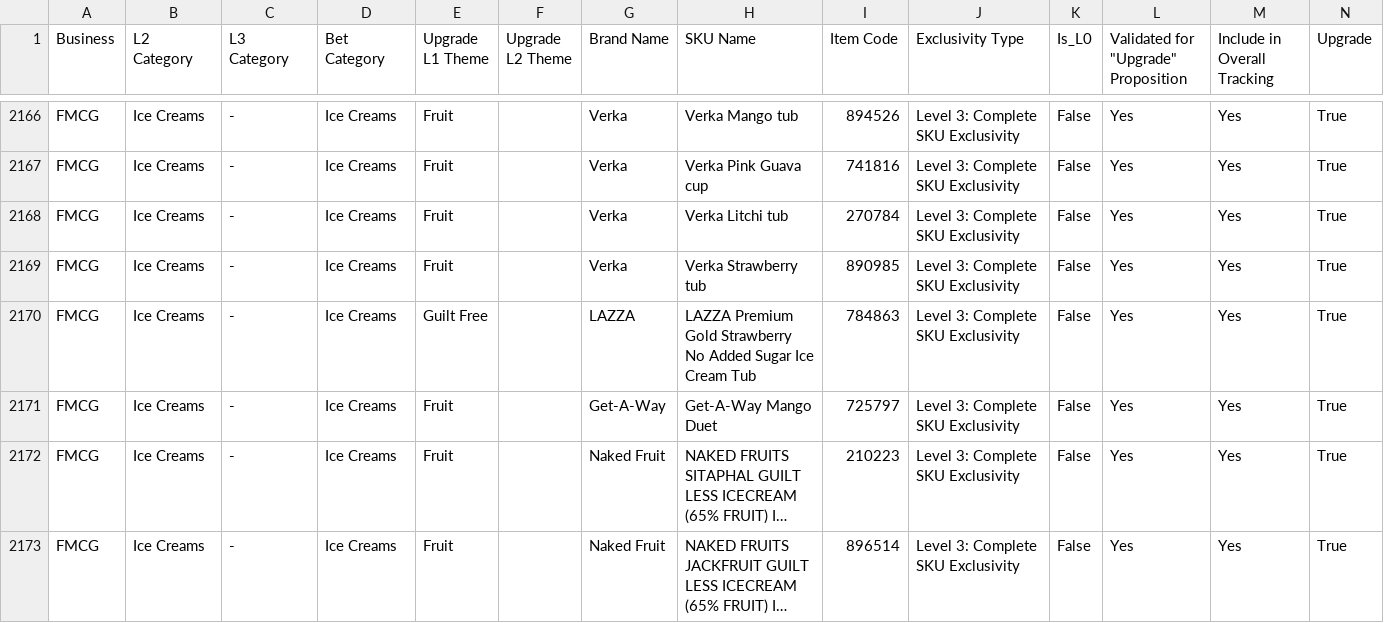
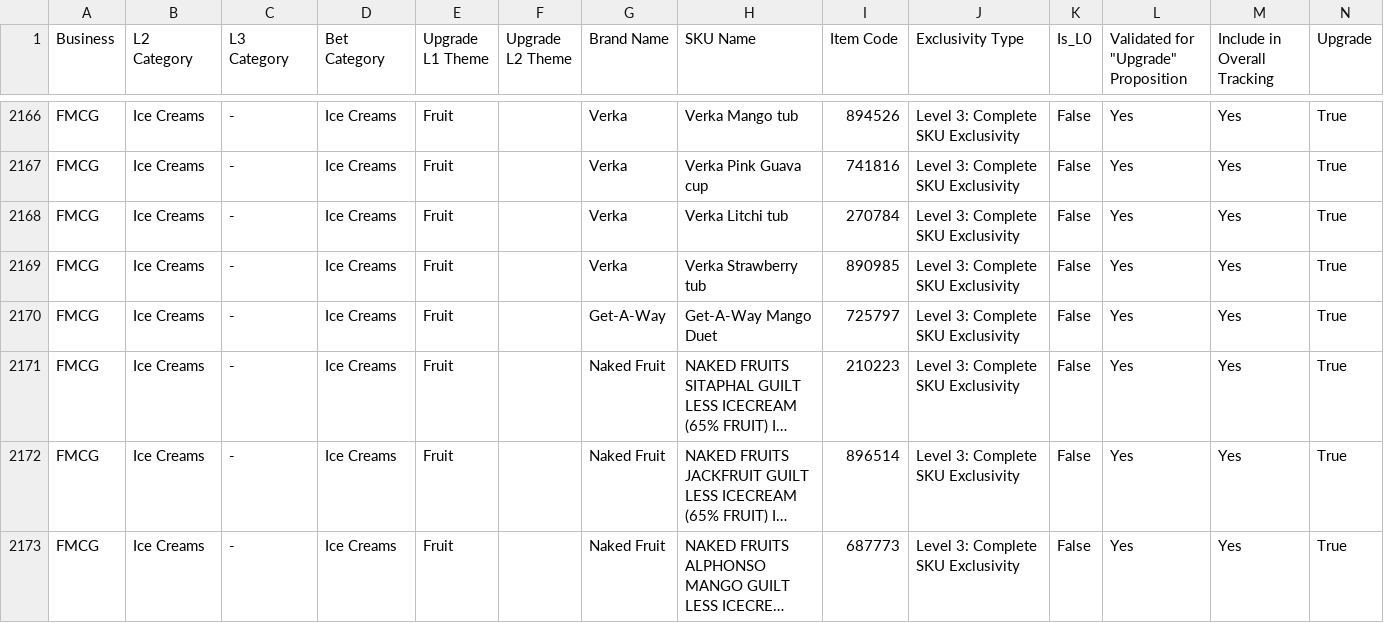
Before and after one commit to manishhiroo/catalog-dashboard, a CSV file: diff_assortment_items.csv, drawn as a sheet; only a part is shown, gaps mark what is left out; the shorter side is filled out with more unchanged rows; long unchanged cells end in …; the diff names each change by its address in the sheet, - before the commit and + after, or states it on an @@ line.

```diff
--- a/diff_assortment_items.csv
+++ b/diff_assortment_items.csv
-row 2170: FMCG | Ice Creams | - | Ice Creams | Guilt Free |  | LAZZA | LAZZA Premium Gold Strawberry No Added Sugar Ice Cream Tub | 784863 | Level 3: Complete SKU Exclusivity | False | Yes | Yes | True
```
Also changed, not shown: diff_assortment_npi_pending.csv, 7 other files.
